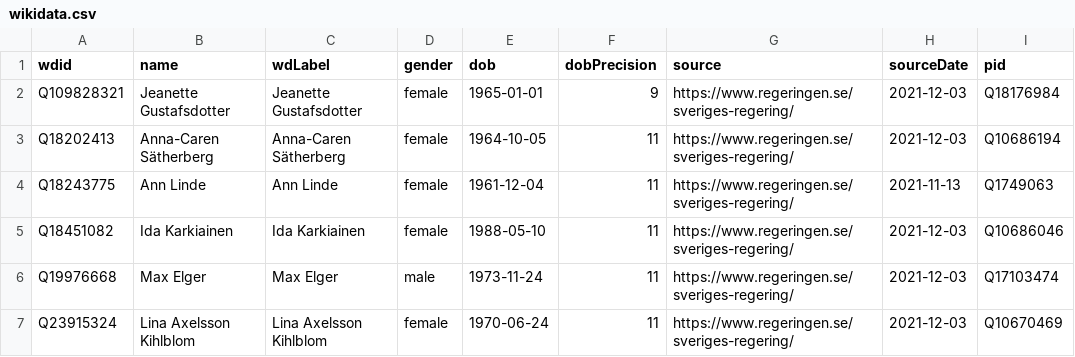
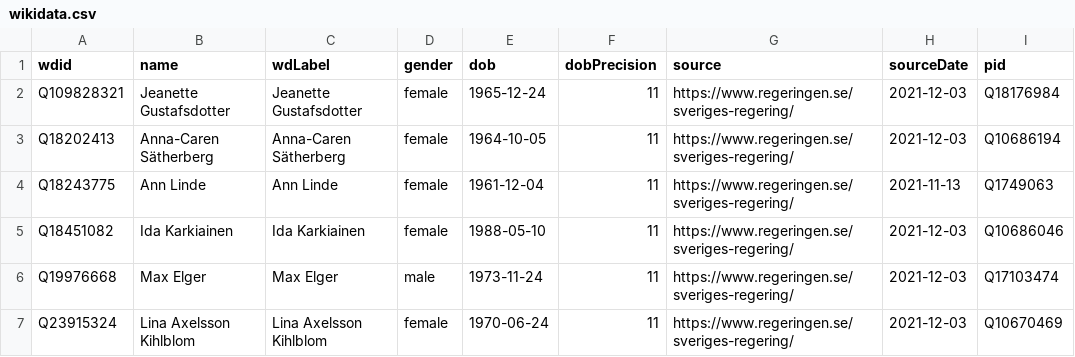
Before and after one commit to every-politician-scrapers/sweden-cabinet, a CSV file: data/wikidata.csv, drawn as a sheet; only a part is shown; the diff names each change by its address in the sheet, - before the commit and + after, or states it on an @@ line.

```diff
--- a/data/wikidata.csv
+++ b/data/wikidata.csv
-E2 (dob): 1965-01-01
+E2 (dob): 1965-12-24
-F2 (dobPrecision): 9
+F2 (dobPrecision): 11
```
Also changed, not shown: data/official.csv.
